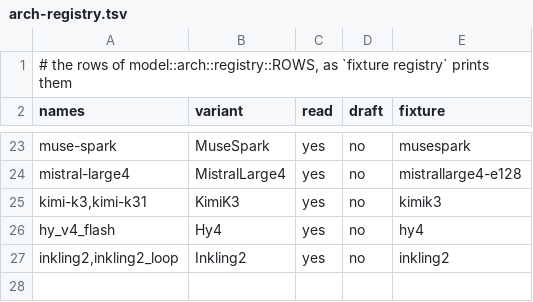
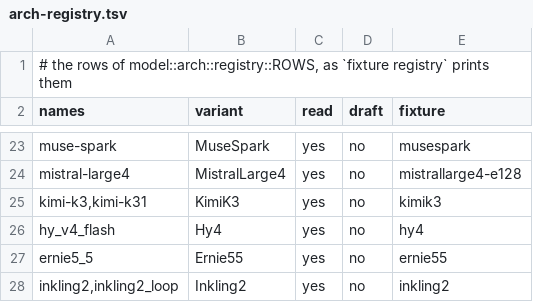
Before and after one commit to midagedev/bloomery, a TSV file: tools/arch-registry.tsv, drawn as a sheet; only a part is shown, gaps mark what is left out; the diff names each change by its address in the sheet, - before the commit and + after, or states it on an @@ line.

```diff
--- a/tools/arch-registry.tsv
+++ b/tools/arch-registry.tsv
+row 27: ernie5_5 | Ernie55 | yes | no | ernie55
```
Also changed, not shown: tools/families.tsv, tools/family-budget.tsv, 46 other files.
